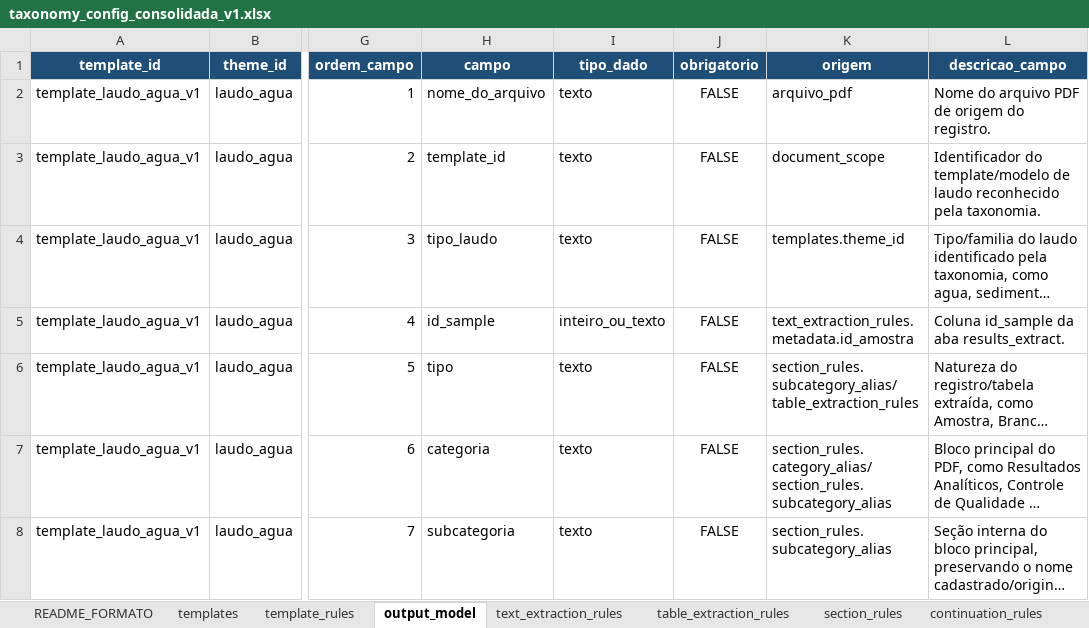
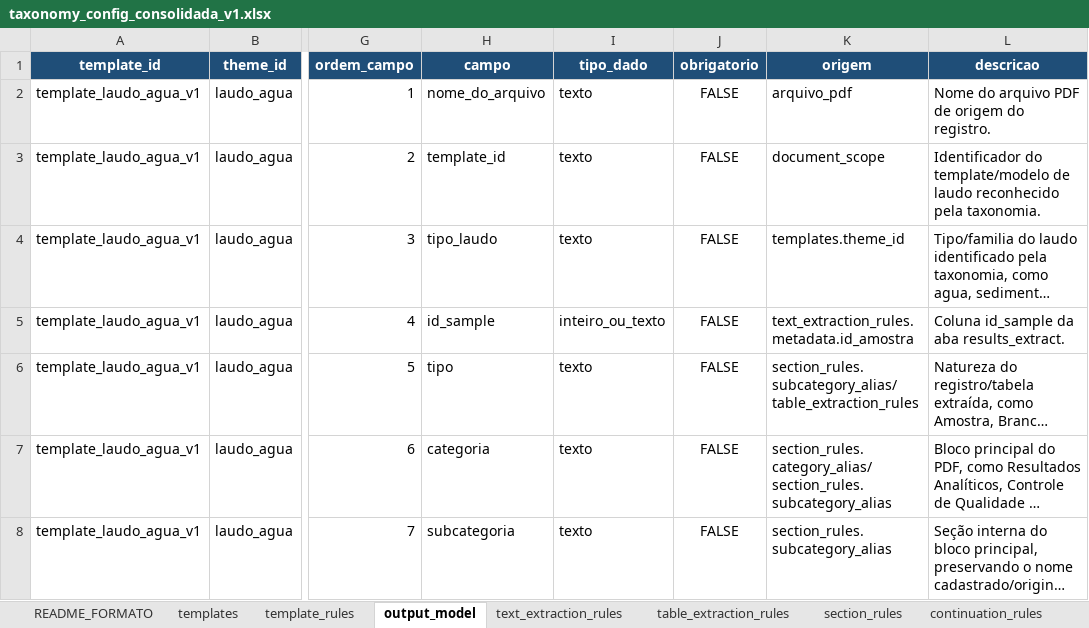
Before and after one commit to FranciscoAecom/harpia-pdf-extraction, an Excel workbook: config/taxonomy_config_consolidada_v1.xlsx, sheet output_model, drawn as a sheet; only a part is shown, gaps mark what is left out; long unchanged cells end in …; values as stored, in another font and other column widths than the file's, no borders; the diff names each change by its address in the sheet, - before the commit and + after, or states it on an @@ line.

Commit message:
Ajustes

```diff
--- a/config/taxonomy_config_consolidada_v1.xlsx (sheet output_model)
+++ b/config/taxonomy_config_consolidada_v1.xlsx (sheet output_model)
-L1: descricao_campo
+L1: descricao
```
